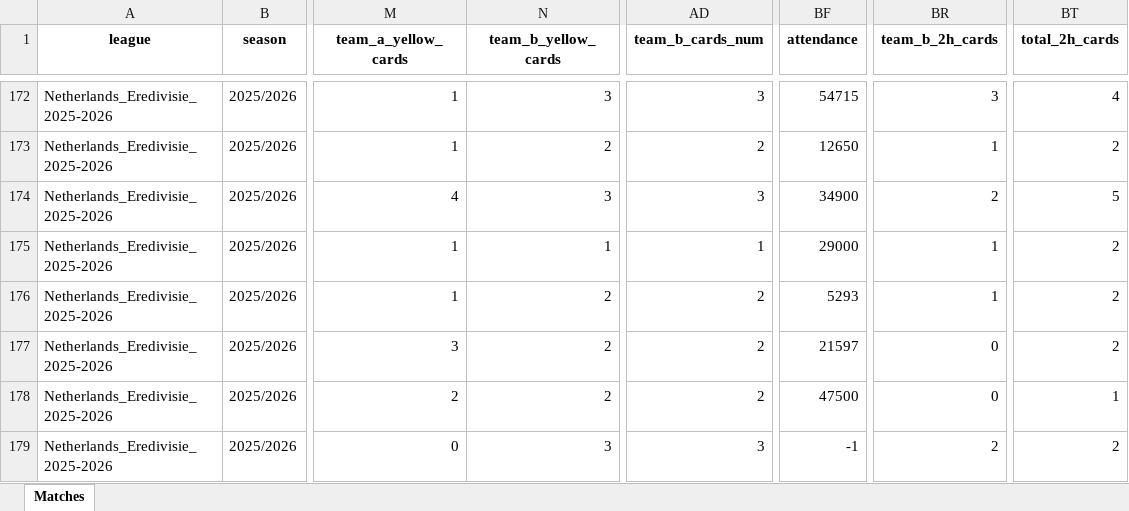
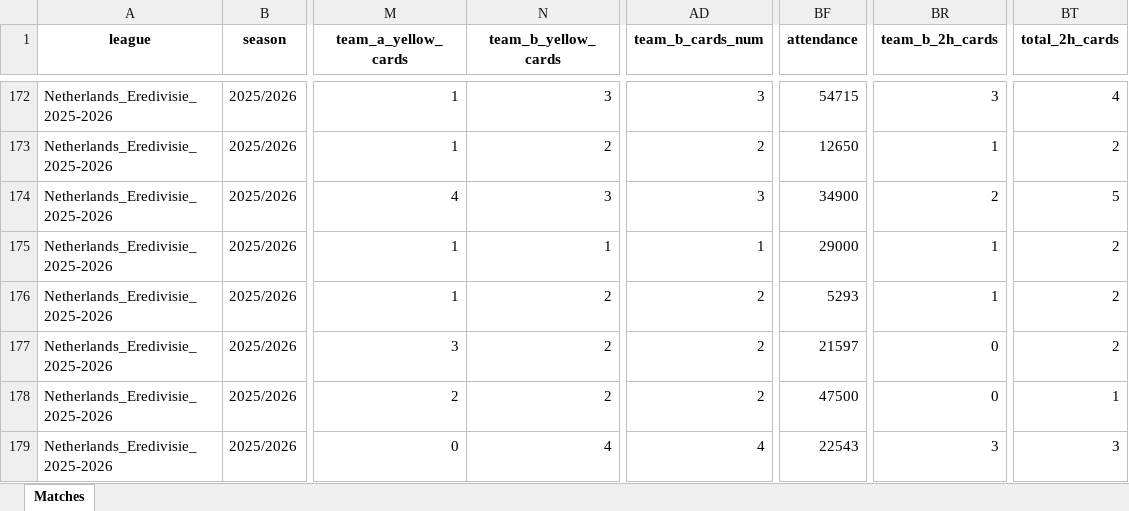
Before and after one commit to aimidas1/aimidas1, an Excel workbook: data/matches/leagues/Netherlands_Eredivisie_2025-2026.xlsx, sheet Matches, drawn as a sheet; only a part is shown, gaps mark what is left out; values as stored, in another font and other column widths than the file's, no borders; table styles not drawn; the diff names each change by its address in the sheet, - before the commit and + after, or states it on an @@ line.

Commit message:
Update Netherlands_Eredivisie_2025-2026 matches

```diff
--- a/data/matches/leagues/Netherlands_Eredivisie_2025-2026.xlsx (sheet Matches)
+++ b/data/matches/leagues/Netherlands_Eredivisie_2025-2026.xlsx (sheet Matches)
-N179 (team_b_yellow_cards): 3
+N179 (team_b_yellow_cards): 4
-AD179 (team_b_cards_num): 3
+AD179 (team_b_cards_num): 4
-BF179 (attendance): -1
+BF179 (attendance): 22543
-BR179 (team_b_2h_cards): 2
+BR179 (team_b_2h_cards): 3
-BT179 (total_2h_cards): 2
+BT179 (total_2h_cards): 3
```
